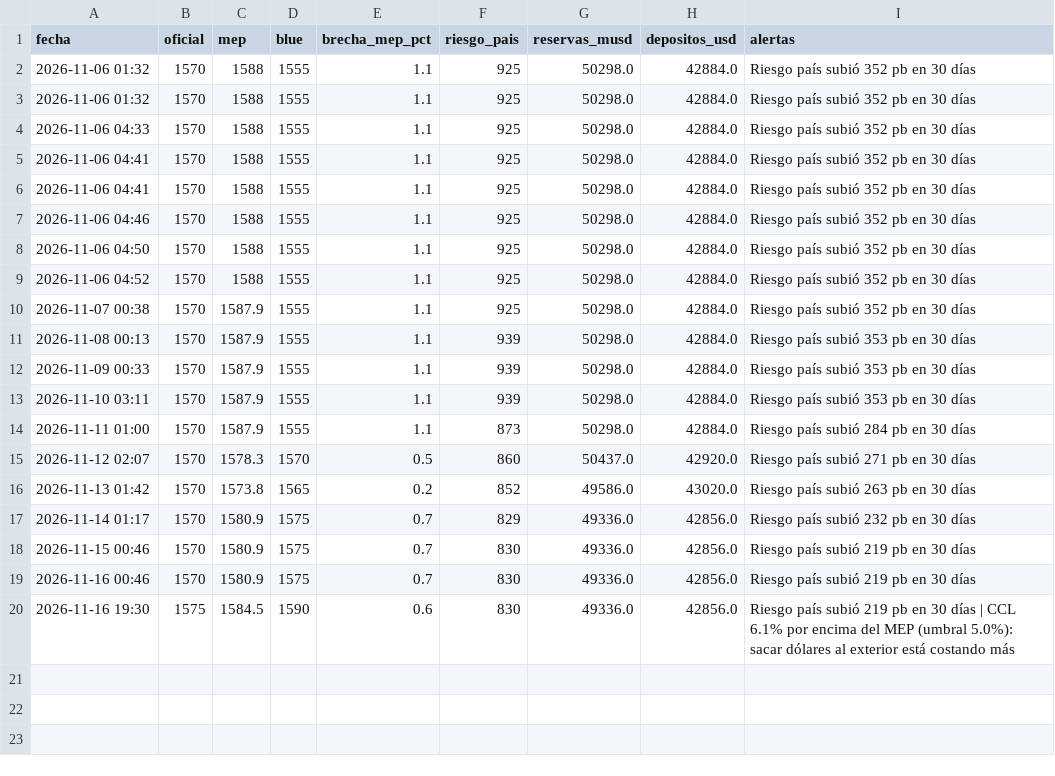
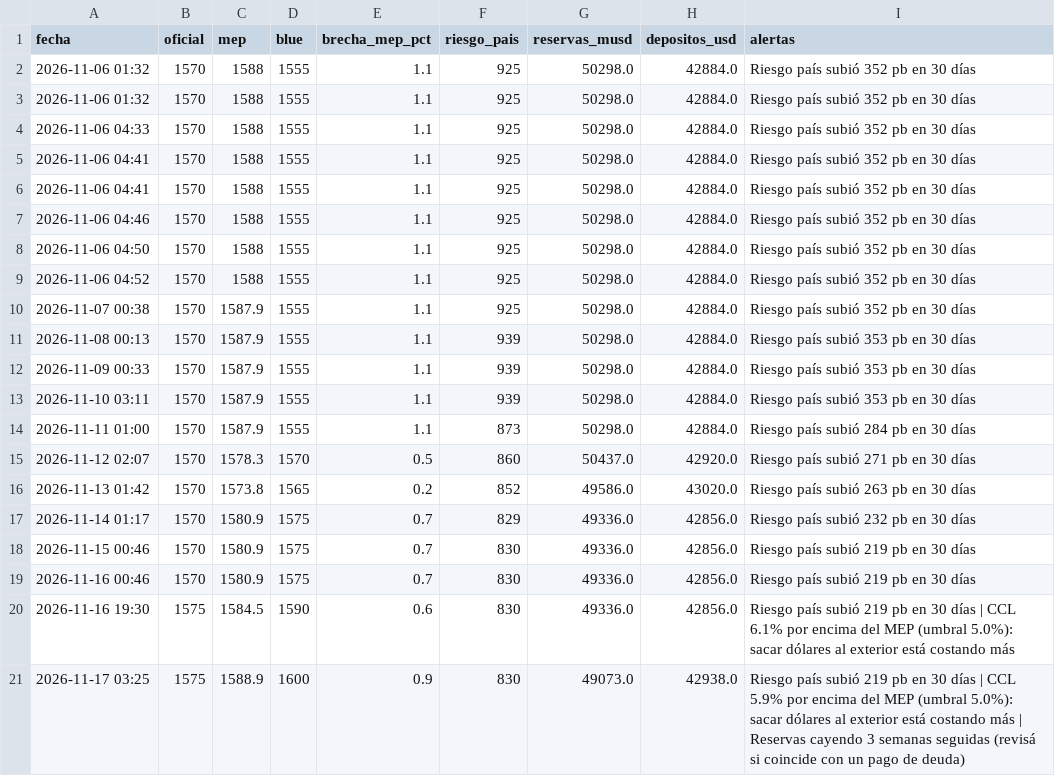
Before and after one commit to mariopicassodev/monitor-ahorros, a CSV file: historial_ahorros.csv, drawn as a sheet.

```diff
--- a/historial_ahorros.csv
+++ b/historial_ahorros.csv
@@ -20 +20,2 @@ fecha,oficial,mep,blue,brecha_mep_pct,riesgo_pais,reservas_musd,depositos_usd,al
 2026-11-16 19:30,1575,1584.5,1590,0.6,830,49336.0,42856.0,Riesgo país subió 219 pb en 30 días | CCL 6.1% por encima del MEP (umbral 5.0%): sacar dólares al exterior está costando más
+2026-11-17 03:25,1575,1588.9,1600,0.9,830,49073.0,42938.0,Riesgo país subió 219 pb en 30 días | CCL 5.9% por encima del MEP (umbral 5.0%): sacar dólares al exterior está costando más | Reservas cayendo 3 semanas seguidas (revisá si coincide con un pago de deuda)
```
Also changed, not shown: 1 other file.
